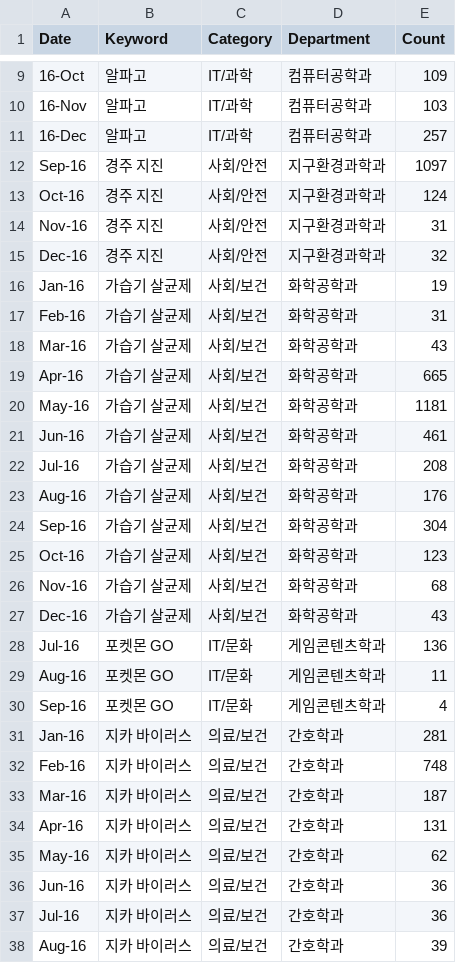
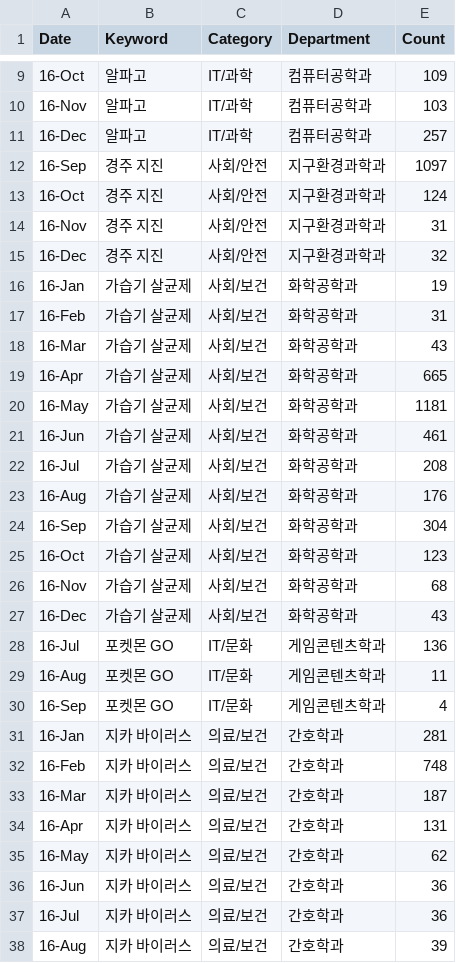
Before and after one commit to DataAnalysis-DataCrew/SR_Analysis, a CSV file: data/keyword/2016년 키워드.csv, drawn as a sheet; only a part is shown, gaps mark what is left out; the diff covers the shown part only.

```diff
--- a/data/keyword/2016년 키워드.csv
+++ b/data/keyword/2016년 키워드.csv
@@ -11,28 +11,28 @@
 16-Dec,알파고,IT/과학,컴퓨터공학과,257
-Sep-16,경주 지진,사회/안전,지구환경과학과,1097
-Oct-16,경주 지진,사회/안전,지구환경과학과,124
-Nov-16,경주 지진,사회/안전,지구환경과학과,31
-Dec-16,경주 지진,사회/안전,지구환경과학과,32
-Jan-16,가습기 살균제,사회/보건,화학공학과,19
-Feb-16,가습기 살균제,사회/보건,화학공학과,31
-Mar-16,가습기 살균제,사회/보건,화학공학과,43
-Apr-16,가습기 살균제,사회/보건,화학공학과,665
-May-16,가습기 살균제,사회/보건,화학공학과,1181
-Jun-16,가습기 살균제,사회/보건,화학공학과,461
-Jul-16,가습기 살균제,사회/보건,화학공학과,208
-Aug-16,가습기 살균제,사회/보건,화학공학과,176
-Sep-16,가습기 살균제,사회/보건,화학공학과,304
-Oct-16,가습기 살균제,사회/보건,화학공학과,123
-Nov-16,가습기 살균제,사회/보건,화학공학과,68
-Dec-16,가습기 살균제,사회/보건,화학공학과,43
-Jul-16,포켓몬 GO,IT/문화,게임콘텐츠학과,136
-Aug-16,포켓몬 GO,IT/문화,게임콘텐츠학과,11
-Sep-16,포켓몬 GO,IT/문화,게임콘텐츠학과,4
-Jan-16,지카 바이러스,의료/보건,간호학과,281
-Feb-16,지카 바이러스,의료/보건,간호학과,748
-Mar-16,지카 바이러스,의료/보건,간호학과,187
-Apr-16,지카 바이러스,의료/보건,간호학과,131
-May-16,지카 바이러스,의료/보건,간호학과,62
-Jun-16,지카 바이러스,의료/보건,간호학과,36
-Jul-16,지카 바이러스,의료/보건,간호학과,36
-Aug-16,지카 바이러스,의료/보건,간호학과,39
+16-Sep,경주 지진,사회/안전,지구환경과학과,1097
+16-Oct,경주 지진,사회/안전,지구환경과학과,124
+16-Nov,경주 지진,사회/안전,지구환경과학과,31
+16-Dec,경주 지진,사회/안전,지구환경과학과,32
+16-Jan,가습기 살균제,사회/보건,화학공학과,19
+16-Feb,가습기 살균제,사회/보건,화학공학과,31
+16-Mar,가습기 살균제,사회/보건,화학공학과,43
+16-Apr,가습기 살균제,사회/보건,화학공학과,665
+16-May,가습기 살균제,사회/보건,화학공학과,1181
+16-Jun,가습기 살균제,사회/보건,화학공학과,461
+16-Jul,가습기 살균제,사회/보건,화학공학과,208
+16-Aug,가습기 살균제,사회/보건,화학공학과,176
+16-Sep,가습기 살균제,사회/보건,화학공학과,304
+16-Oct,가습기 살균제,사회/보건,화학공학과,123
+16-Nov,가습기 살균제,사회/보건,화학공학과,68
+16-Dec,가습기 살균제,사회/보건,화학공학과,43
+16-Jul,포켓몬 GO,IT/문화,게임콘텐츠학과,136
+16-Aug,포켓몬 GO,IT/문화,게임콘텐츠학과,11
+16-Sep,포켓몬 GO,IT/문화,게임콘텐츠학과,4
+16-Jan,지카 바이러스,의료/보건,간호학과,281
+16-Feb,지카 바이러스,의료/보건,간호학과,748
+16-Mar,지카 바이러스,의료/보건,간호학과,187
+16-Apr,지카 바이러스,의료/보건,간호학과,131
+16-May,지카 바이러스,의료/보건,간호학과,62
+16-Jun,지카 바이러스,의료/보건,간호학과,36
+16-Jul,지카 바이러스,의료/보건,간호학과,36
+16-Aug,지카 바이러스,의료/보건,간호학과,39
```
Also changed, not shown: 3 edited cells elsewhere in this file, 1 other file.
